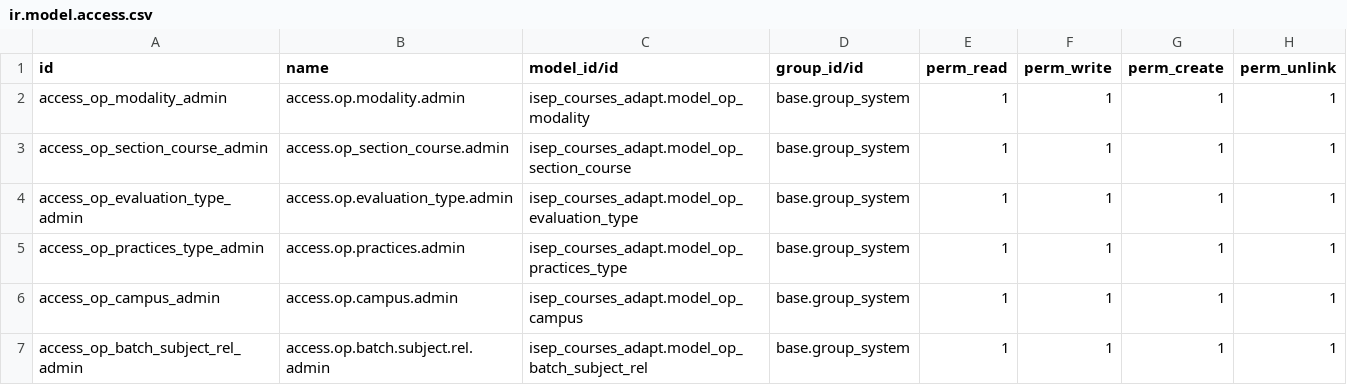
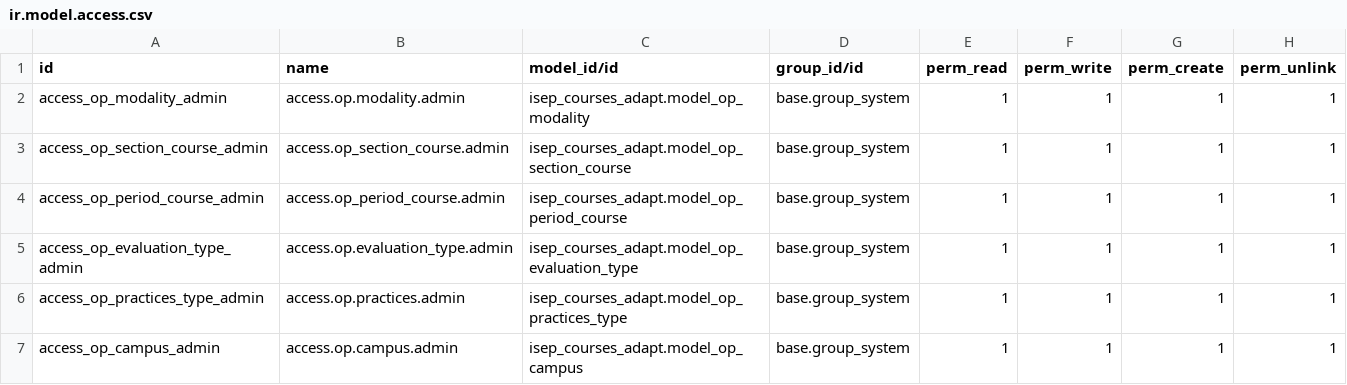
Before and after one commit to jhomson-isep/Python_test, a CSV file: isep_courses_adapt/security/ir.model.access.csv, drawn as a sheet; only a part is shown; the shorter side is filled out with more unchanged rows; the diff names each change by its address in the sheet, - before the commit and + after, or states it on an @@ line.

Commit message:
Add (op_period_course) in model and csv and field period in view and model (op_course) Task:Improvement Proposals #1

```diff
--- a/isep_courses_adapt/security/ir.model.access.csv
+++ b/isep_courses_adapt/security/ir.model.access.csv
+row 4: access_op_period_course_admin | access.op_period_course.admin | isep_courses_adapt.model_op_period_course | base.group_system | 1 | 1 | 1 | 1
```
Also changed, not shown: 6 other files.
